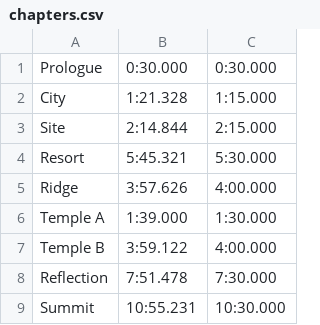
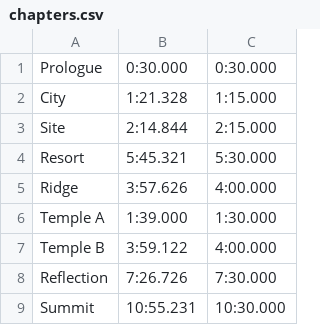
Before and after one commit to greenteasocha/celeste-sob, a CSV file: chapters.csv, drawn as a sheet.

```diff
--- a/chapters.csv
+++ b/chapters.csv
@@ -7,3 +7,3 @@ Temple A,1:39.000,1:30.000
 Temple B,3:59.122,4:00.000
-Reflection,7:51.478,7:30.000
+Reflection,7:26.726,7:30.000
 Summit,10:55.231,10:30.000
```
Also changed, not shown: 1 other file.
